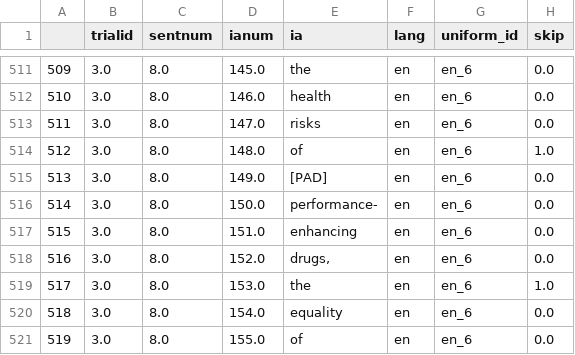
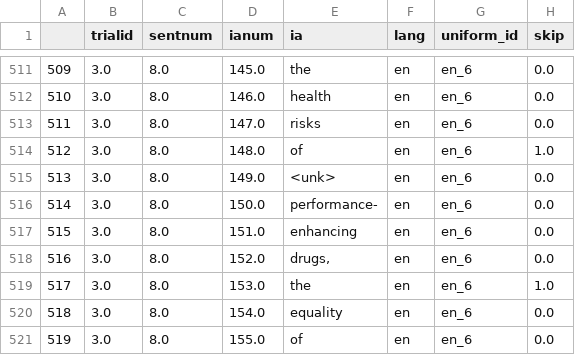
Before and after one commit to Andrew-Wyn/augmenting_nlms_meco_data, a CSV file: en/en_6_dataset.csv, drawn as a sheet; only a part is shown, gaps mark what is left out; the diff names each change by its address in the sheet, - before the commit and + after, or states it on an @@ line.

Commit message:
data preparation, unk for null ai

```diff
--- a/en/en_6_dataset.csv
+++ b/en/en_6_dataset.csv
-E515 (ia): [PAD]
+E515 (ia): <unk>
```
Also changed, not shown: en/en_83_dataset.csv, en/en_98_dataset.csv, 4 other files.
